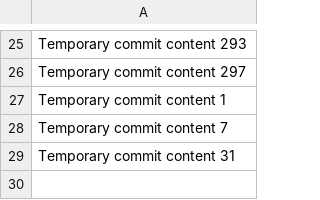
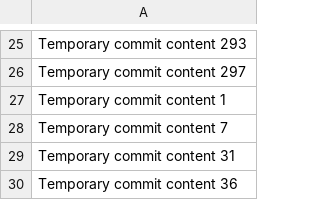
Before and after one commit to Hevelmcghee/AutoFix, a CSV file: data.csv, drawn as a sheet; only a part is shown, gaps mark what is left out.

```diff
--- a/data.csv
+++ b/data.csv
@@ -29 +29,2 @@ Temporary commit content 7
 Temporary commit content 31
+Temporary commit content 36
```
